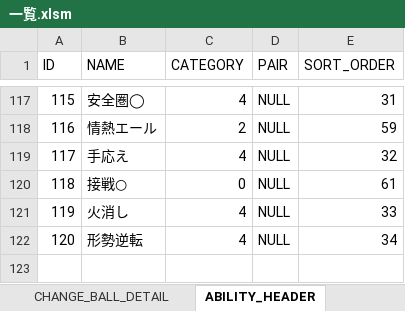
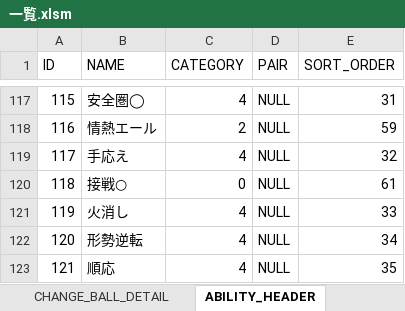
Before and after one commit to hitsujimeeee/stdwool, an Excel workbook: products/pawapro/data/一覧.xlsm, sheet ABILITY_HEADER, drawn as a sheet; only a part is shown, gaps mark what is left out; values as stored, in another font and other column widths than the file's, no borders; charts and pictures not drawn; the diff names each change by its address in the sheet, - before the commit and + after, or states it on an @@ line.

```diff
--- a/products/pawapro/data/一覧.xlsm (sheet ABILITY_HEADER)
+++ b/products/pawapro/data/一覧.xlsm (sheet ABILITY_HEADER)
+row 123: 121 | 順応 | 4 | NULL | 35
```
Also changed, not shown: sheet ABILITY_DETAIL, sheet EVENT_CHARACTER, formulas that keep their value, 12 other files.
